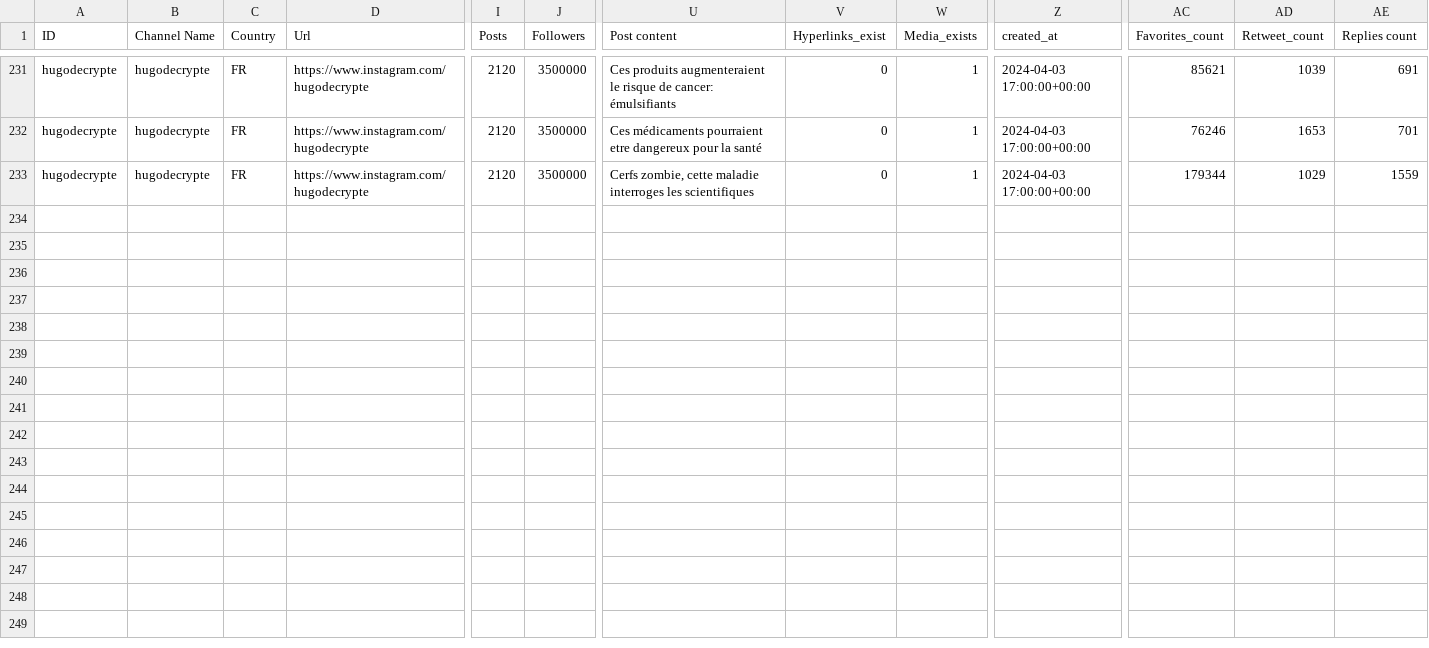
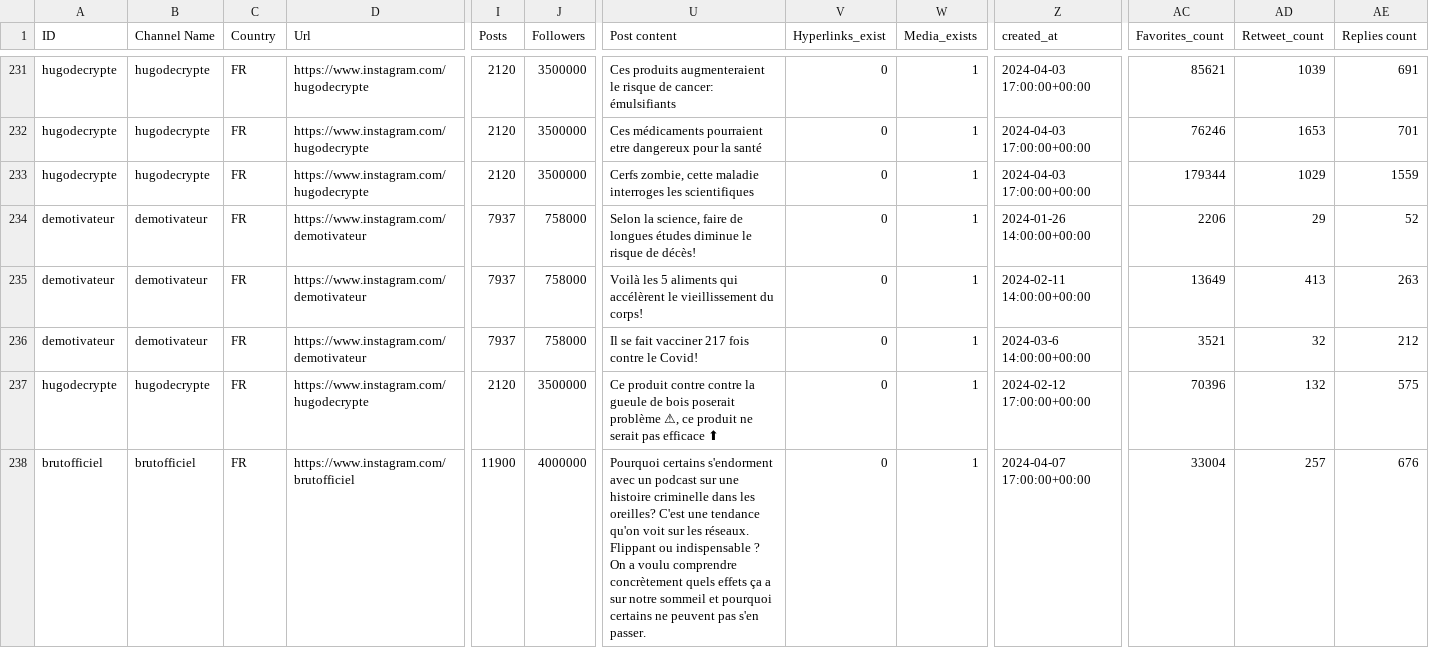
Before and after one commit to Noemiekt/fake_news, a CSV file: classif/top_200_instagrammers.csv, drawn as a sheet; only a part is shown, gaps mark what is left out; rows hold the shown columns only; the diff names each change by its address in the sheet, - before the commit and + after, or states it on an @@ line.

```diff
--- a/classif/top_200_instagrammers.csv
+++ b/classif/top_200_instagrammers.csv
+row 234: demotivateur | demotivateur | FR | https://www.instagram.com/demotivateur | 7937 | 758000 | Selon la science, faire de longues études diminue le risque de décès! | 0 | 1 | 2024-01-26 14:00:00+00:00 | 2206 | 29 | 52
+row 235: demotivateur | demotivateur | FR | https://www.instagram.com/demotivateur | 7937 | 758000 | Voilà les 5 aliments qui accélèrent le vieillissement du corps! | 0 | 1 | 2024-02-11 14:00:00+00:00 | 13649 | 413 | 263
+row 236: demotivateur | demotivateur | FR | https://www.instagram.com/demotivateur | 7937 | 758000 | Il se fait vacciner 217 fois contre le Covid! | 0 | 1 | 2024-03-6 14:00:00+00:00 | 3521 | 32 | 212
+row 237: hugodecrypte | hugodecrypte | FR | https://www.instagram.com/hugodecrypte | 2120 | 3500000 | Ce produit contre contre la gueule de bois poserait problème ⚠, ce produit ne serait pas efficace ⬆ | 0 | 1 | 2024-02-12 17:00:00+00:00 | 70396 | 132 | 575
+row 238: brutofficiel | brutofficiel | FR | https://www.instagram.com/brutofficiel | 11900 | 4000000 | Pourquoi certains s'endorment avec un podcast sur une histoire criminelle dans les oreilles? C'est une tendance qu'on voit sur les réseaux. Flippant ou indispensable ? On a voulu comprendre concrètement quels effets ça a sur notre sommeil et pourquoi certains ne peuvent pas s'en passer. | 0 | 1 | 2024-04-07 17:00:00+00:00 | 33004 | 257 | 676
```
Also changed, not shown: classif/utilisateurs.csv.
